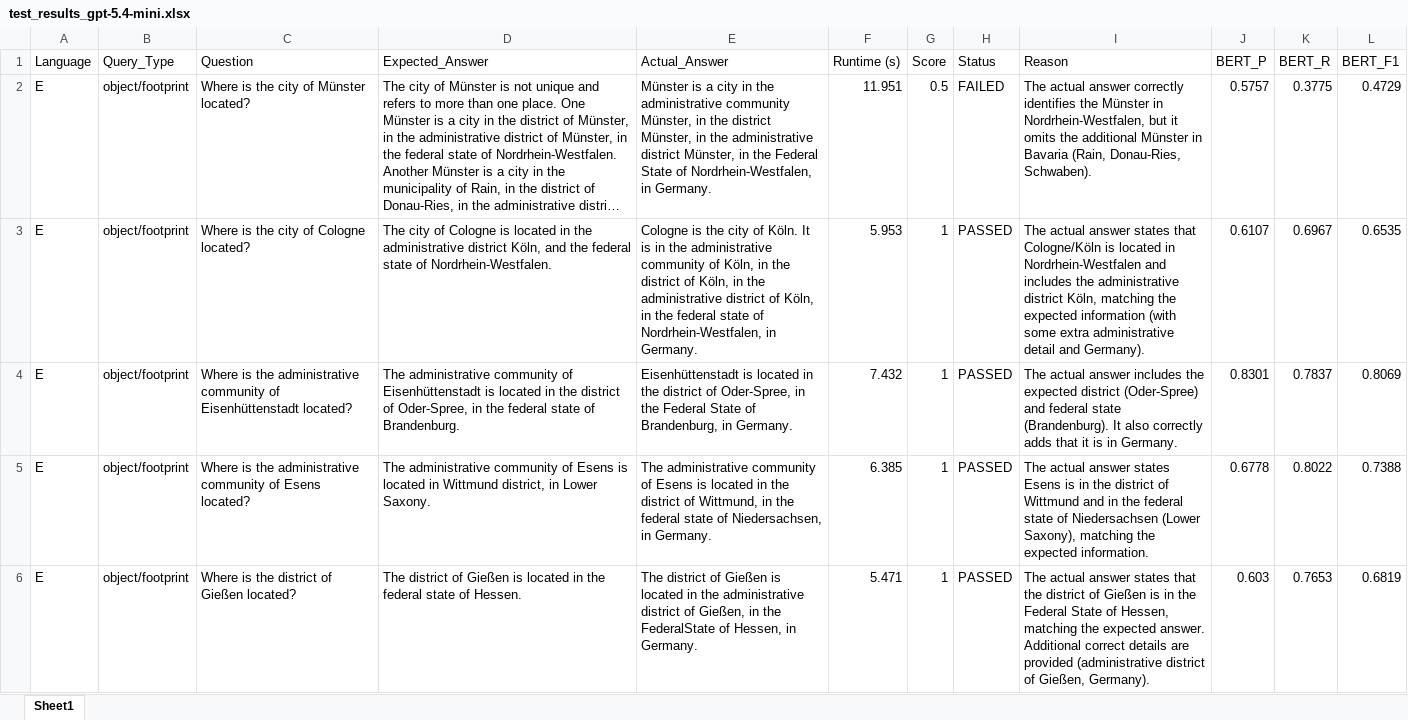
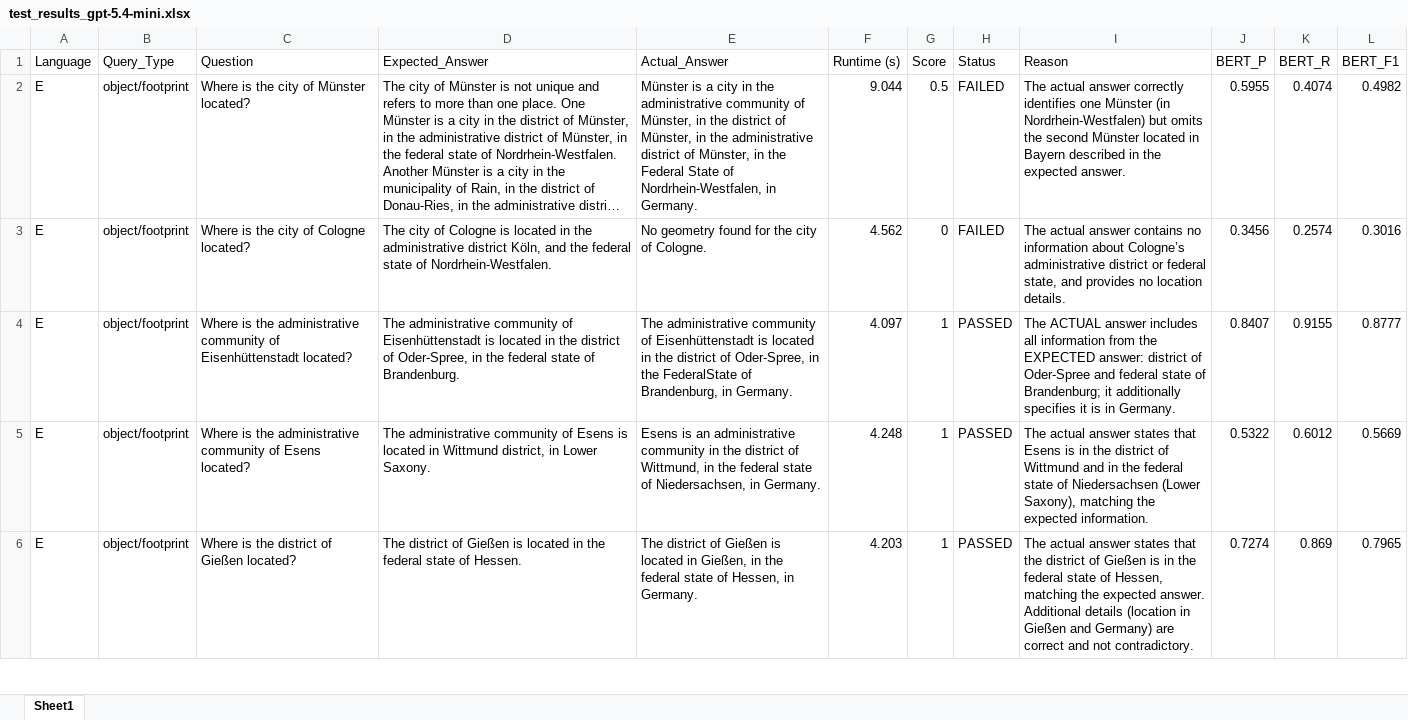
Before and after one commit to Laxeros07/Question-Answering-about-Geometries, an Excel workbook: Model_Testing/test_results_gpt-5.4-mini.xlsx, sheet Sheet1, drawn as a sheet; only a part is shown; long unchanged cells end in …; values as stored, in another font and other column widths than the file's, no borders; the diff covers the shown part only; the diff names each change by its address in the sheet, - before the commit and + after, or states it on an @@ line.

```diff
--- a/Model_Testing/test_results_gpt-5.4-mini.xlsx (sheet Sheet1)
+++ b/Model_Testing/test_results_gpt-5.4-mini.xlsx (sheet Sheet1)
-E2 (Actual_Answer): …administrative community Münster, in the district Münster, in the administrative district Münster, in…
+E2 (Actual_Answer): …administrative community of Münster, in the district of Münster, in the administrative district of Münster, in…
-F2 (Runtime (s)): 11.951
+F2 (Runtime (s)): 9.044
-I2 (Reason): …correctly identifies the Münster in Nordrhein-Westfalen, but it omits the additional Münster in Bavaria (Rain, Donau-Ries, Schwaben).
+I2 (Reason): …correctly identifies one Münster (in Nordrhein-Westfalen) but omits the second Münster located in Bayern described in the expected answer.
-J2 (BERT_P): 0.5757
+J2 (BERT_P): 0.5955
-K2 (BERT_R): 0.3775
+K2 (BERT_R): 0.4074
-L2 (BERT_F1): 0.4729
+L2 (BERT_F1): 0.4982
-E3 (Actual_Answer): Cologne is the city of Köln. It is in the administrative community of Köln, in the district of Köln, in the administrative district of Köln, in the federal state of Nordrhein-Westfalen, in Germany.
+E3 (Actual_Answer): No geometry found for the city of Cologne.
-F3 (Runtime (s)): 5.953
+F3 (Runtime (s)): 4.562
-G3 (Score): 1
+G3 (Score): 0
-H3 (Status): PASSED
+H3 (Status): FAILED
-I3 (Reason): …actual answer states that Cologne/Köln is located in Nordrhein-Westfalen and includes the administrative district Köln, matching the expected information (with some extra administrative detail and Germany).
+I3 (Reason): …actual answer contains no information about Cologne’s administrative district or federal state, and provides no location details.
-J3 (BERT_P): 0.6107
+J3 (BERT_P): 0.3456
-K3 (BERT_R): 0.6967
+K3 (BERT_R): 0.2574
-L3 (BERT_F1): 0.6535
+L3 (BERT_F1): 0.3016
-E4 (Actual_Answer): Eisenhüttenstadt is located in the district of Oder-Spree, in the Federal State of Brandenburg,…
+E4 (Actual_Answer): The administrative community of Eisenhüttenstadt is located in the district of Oder-Spree, in the FederalState of Brandenburg,…
-F4 (Runtime (s)): 7.432
+F4 (Runtime (s)): 4.097
-I4 (Reason): The actual answer includes the expected district (Oder-Spree) and federal state (Brandenburg). It also correctly adds that it is…
+I4 (Reason): The ACTUAL answer includes all information from the EXPECTED answer: district of Oder-Spree and federal state of Brandenburg; it additionally specifies it is…
-J4 (BERT_P): 0.8301
+J4 (BERT_P): 0.8407
-K4 (BERT_R): 0.7837
+K4 (BERT_R): 0.9155
-L4 (BERT_F1): 0.8069
+L4 (BERT_F1): 0.8777
-E5 (Actual_Answer): The administrative community of Esens is located in the…
+E5 (Actual_Answer): Esens is an administrative community in the…
-F5 (Runtime (s)): 6.385
+F5 (Runtime (s)): 4.248
-I5 (Reason): …answer states Esens is…
+I5 (Reason): …answer states that Esens is…
-J5 (BERT_P): 0.6778
+J5 (BERT_P): 0.5322
-K5 (BERT_R): 0.8022
+K5 (BERT_R): 0.6012
-L5 (BERT_F1): 0.7388
+L5 (BERT_F1): 0.5669
-E6 (Actual_Answer): …located in the administrative district of Gießen, in the FederalState of Hessen,…
+E6 (Actual_Answer): …located in Gießen, in the federal state of Hessen,…
-F6 (Runtime (s)): 5.471
+F6 (Runtime (s)): 4.203
-I6 (Reason): …in the Federal State of Hessen, matching the expected answer. Additional correct details are provided (administrative district of Gießen, Germany).
+I6 (Reason): …in the federal state of Hessen, matching the expected answer. Additional details (location in Gießen and Germany) are correct and not contradictory.
-J6 (BERT_P): 0.603
+J6 (BERT_P): 0.7274
-K6 (BERT_R): 0.7653
+K6 (BERT_R): 0.869
-L6 (BERT_F1): 0.6819
+L6 (BERT_F1): 0.7965
```
Also changed, not shown: 681 edited cells elsewhere in this sheet, 1 other file.
